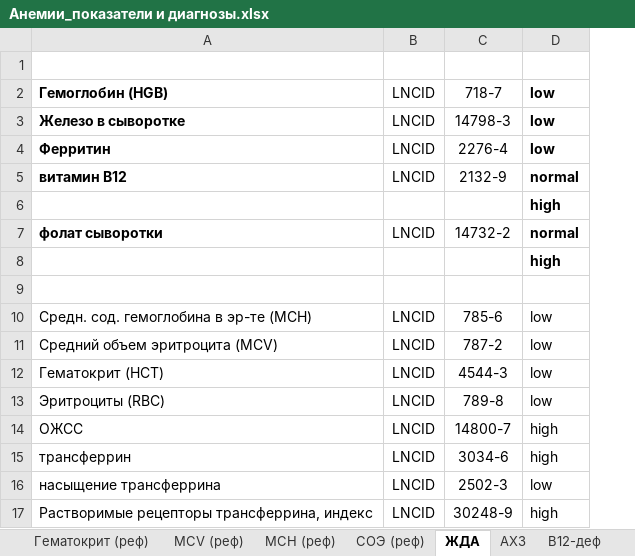
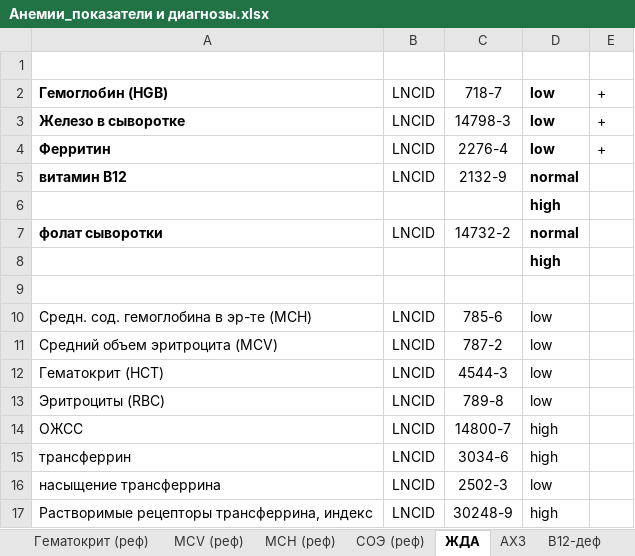
Before and after one commit to EMBolshov/FuzzyLogicForMedicalDataAnalysis, an Excel workbook: Анемии_показатели и диагнозы.xlsx, sheet ЖДА, drawn as a sheet; values as stored, in another font and other column widths than the file's, no borders; the diff names each change by its address in the sheet, - before the commit and + after, or states it on an @@ line.

```diff
--- a/Анемии_показатели и диагнозы.xlsx (sheet ЖДА)
+++ b/Анемии_показатели и диагнозы.xlsx (sheet ЖДА)
+column E, rows 2-4: all +
```
Also changed, not shown: sheet АХЗ, sheet Фолиеводеф, sheet B12-деф, 8 other files.
